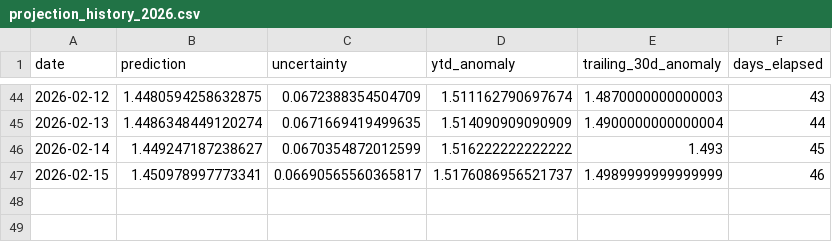
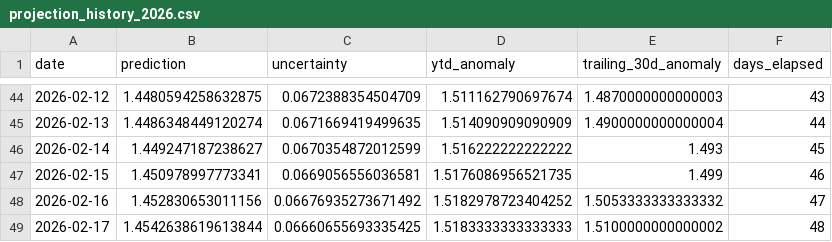
Before and after one commit to hausfath/climate-dashboard, a CSV file: data/projection_history_2026.csv, drawn as a sheet; only a part is shown, gaps mark what is left out.

```diff
--- a/data/projection_history_2026.csv
+++ b/data/projection_history_2026.csv
@@ -46,2 +46,4 @@ date,prediction,uncertainty,ytd_anomaly,trailing_30d_anomaly,days_elapsed
 2026-02-14,1.449247187238627,0.0670354872012599,1.516222222222222,1.493,45
-2026-02-15,1.450978997773341,0.06690565560365817,1.5176086956521737,1.4989999999999999,46
+2026-02-15,1.450978997773341,0.0669056556036581,1.5176086956521735,1.499,46
+2026-02-16,1.452830653011156,0.06676935273671492,1.5182978723404252,1.5053333333333332,47
+2026-02-17,1.4542638619613844,0.06660655693335425,1.5183333333333333,1.5100000000000002,48
```
Also changed, not shown: 18 other files.
